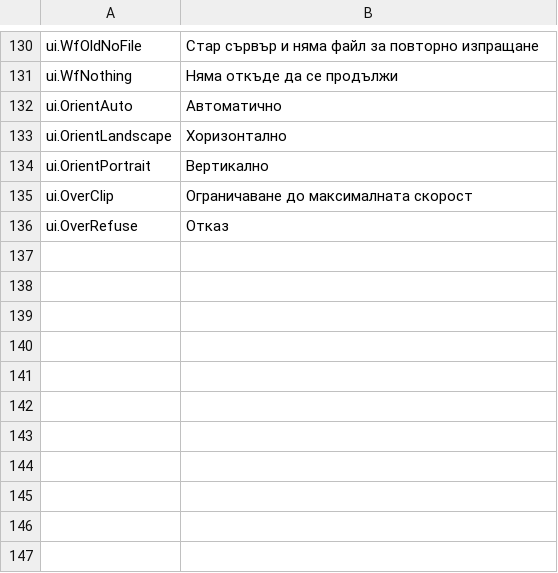
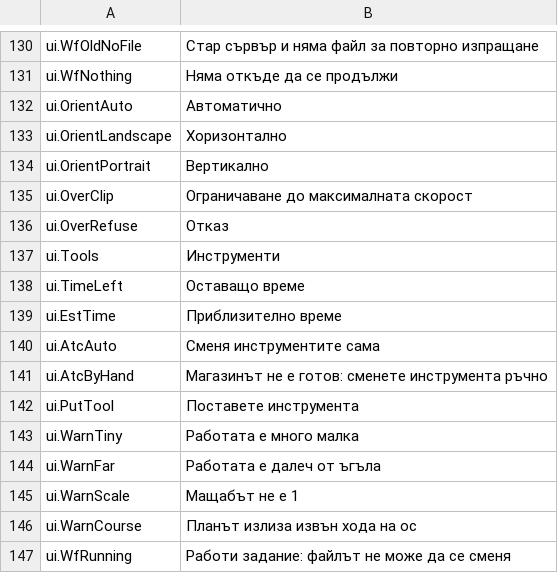
Before and after one commit to JuanenRac/EH3D-NODE-HMI-GUI, a TSV file: locales/bg.tsv, drawn as a sheet; only a part is shown, gaps mark what is left out; the diff names each change by its address in the sheet, - before the commit and + after, or states it on an @@ line.

```diff
--- a/locales/bg.tsv
+++ b/locales/bg.tsv
+row 137: ui.Tools | Инструменти
+row 138: ui.TimeLeft | Оставащо време
+row 139: ui.EstTime | Приблизително време
+row 140: ui.AtcAuto | Сменя инструментите сама
+row 141: ui.AtcByHand | Магазинът не е готов: сменете инструмента ръчно
+row 142: ui.PutTool | Поставете инструмента
+row 143: ui.WarnTiny | Работата е много малка
+row 144: ui.WarnFar | Работата е далеч от ъгъла
+row 145: ui.WarnScale | Мащабът не е 1
+row 146: ui.WarnCourse | Планът излиза извън хода на ос
+row 147: ui.WfRunning | Работи задание: файлът не може да се сменя
```
Also changed, not shown: locales/el.tsv, locales/nl.tsv, 33 other files.
